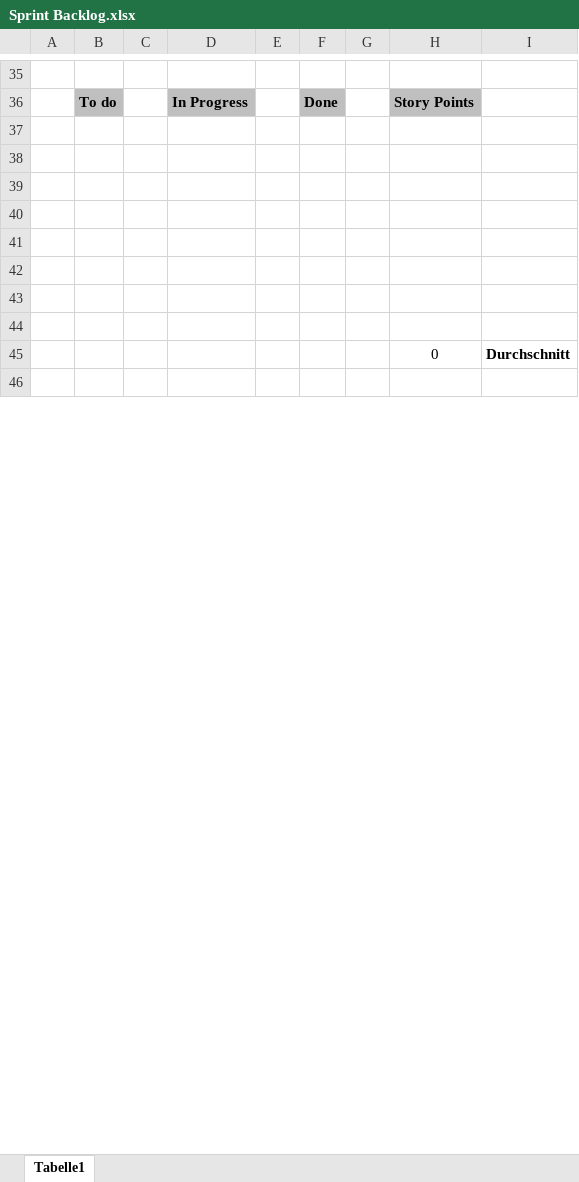
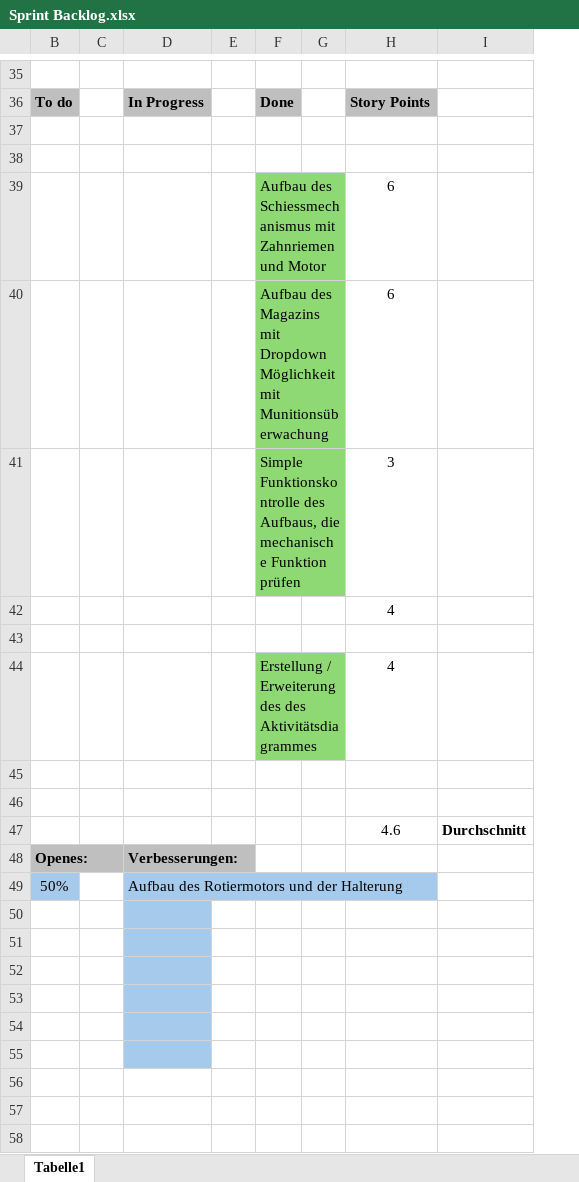
Before and after one commit to Mishi1313/RS_Robot, an Excel workbook: Sprint Backlog.xlsx, sheet Tabelle1, drawn as a sheet; only a part is shown, gaps mark what is left out; values as stored, in another font and other column widths than the file's, no borders; removed rows and columns are numbered as before the commit, all else as after; the diff covers the shown part only; the diff names each change by its address in the sheet, - before the commit and + after, or states it on an @@ line.

```diff
--- a/Sprint Backlog.xlsx (sheet Tabelle1)
+++ b/Sprint Backlog.xlsx (sheet Tabelle1)
@@ column A hidden, empty @@
+row 39:  |  |  |  | Aufbau des Schiessmechanismus mit Zahnriemen und Motor |  | 6
+row 40:  |  |  |  | Aufbau des Magazins mit Dropdown Möglichkeit mit Munitionsüberwachung |  | 6
+row 41:  |  |  |  | Simple Funktionskontrolle des Aufbaus, die mechanische Funktion prüfen |  | 3
+row 42:  |  |  |  |  |  | 4
+row 43: (empty)
+row 44:  |  |  |  | Erstellung / Erweiterung des des Aktivitätsdiagrammes |  | 4
+row 45: (empty)
+row 46: (empty)
+row 47:  |  |  |  |  |  | 4.6 | Durchschnitt
+row 48: Openes: |  | Verbesserungen:
+row 49: 50% |  | Aufbau des Rotiermotors und der Halterung
-D50:D55 fill: none
+D50:D55 fill: #A6CAEC
-row 45:  |  |  |  |  |  |  | 0 | Durchschnitt
+row 57: (empty)
+row 58: (empty)
```
Also changed, not shown: 20 added rows, 28 edited cells and cell formats elsewhere in this sheet, hidden cells, 1 other file.
